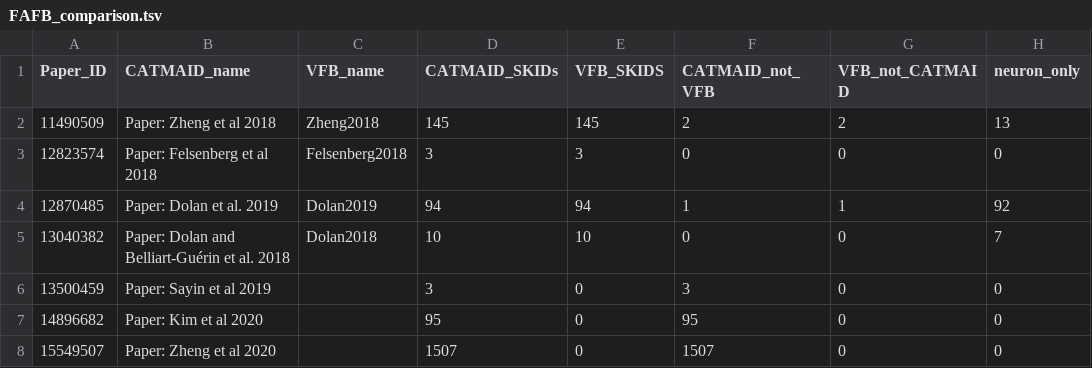
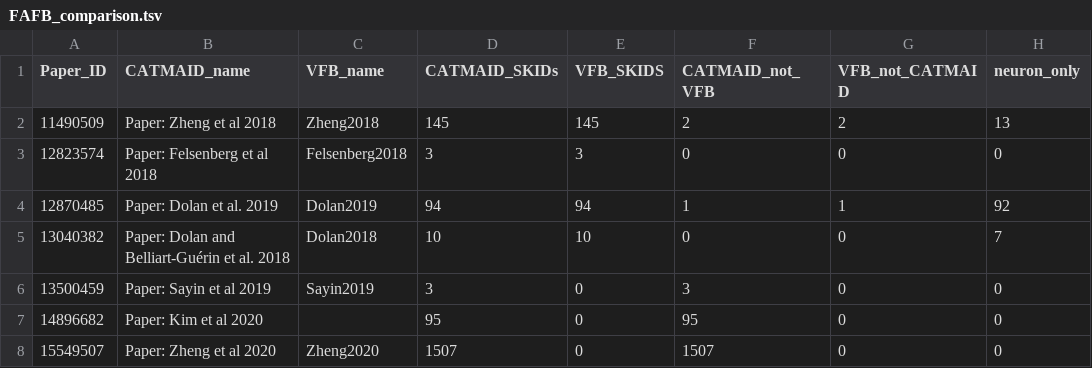
Before and after one commit to VirtualFlyBrain/VFB_reporting_results, a TSV file: FAFB_comparison.tsv, drawn as a sheet.

Commit message:
Travis build: master-522 20200720-094015

```diff
--- a/FAFB_comparison.tsv
+++ b/FAFB_comparison.tsv
@@ -5,4 +5,4 @@ Paper_ID	CATMAID_name	VFB_name	CATMAID_SKIDs	VFB_SKIDS	CATMAID_not_VFB	VFB_not_C
 13040382	Paper: Dolan and Belliart-Guérin et al. 2018	Dolan2018	10	10	0	0	7
-13500459	Paper: Sayin et al 2019		3	0	3	0	0
+13500459	Paper: Sayin et al 2019	Sayin2019	3	0	3	0	0
 14896682	Paper: Kim et al 2020		95	0	95	0	0
-15549507	Paper: Zheng et al 2020		1507	0	1507	0	0
+15549507	Paper: Zheng et al 2020	Zheng2020	1507	0	1507	0	0
```
